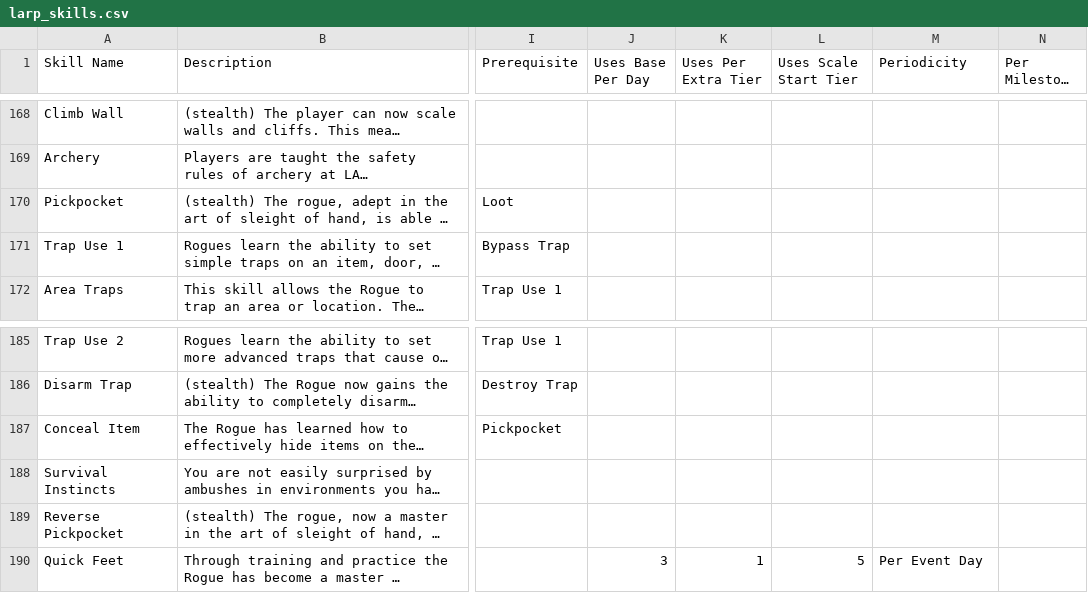
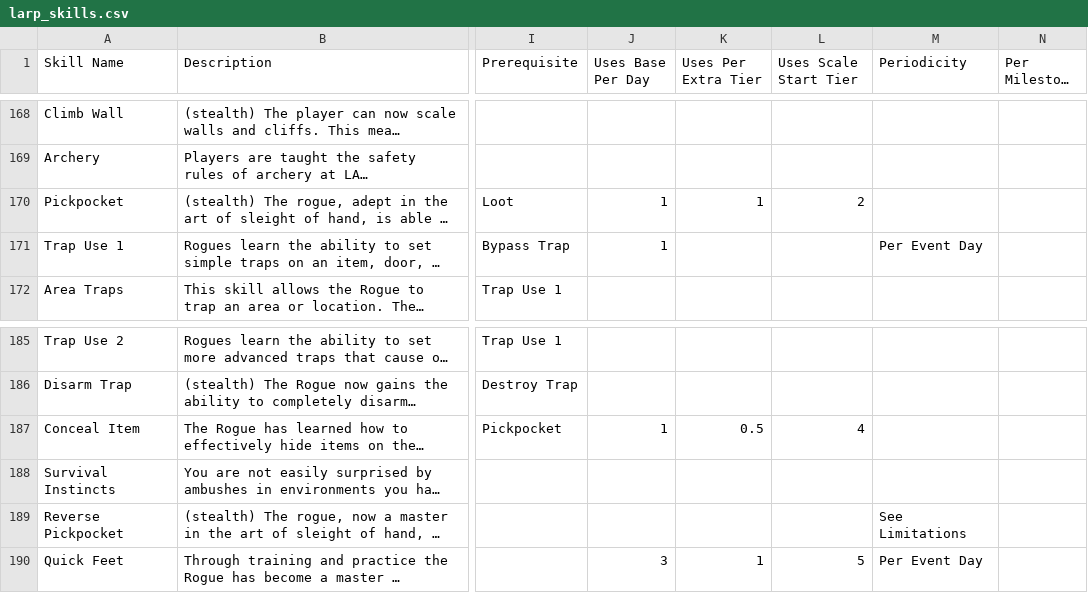
Before and after one commit to novannabella/larp-adventures-character-sheet_v2, a CSV file: larp_skills.csv, drawn as a sheet; only a part is shown, gaps mark what is left out; long unchanged cells end in …; the diff names each change by its address in the sheet, - before the commit and + after, or states it on an @@ line.

Commit message:
Add files via upload

```diff
--- a/larp_skills.csv
+++ b/larp_skills.csv
-J170:J171 (Uses Base Per Day): (empty)
+J170:J171 (Uses Base Per Day): 1
-K170 (Uses Per Extra Tier): (empty)
+K170 (Uses Per Extra Tier): 1
-L170 (Uses Scale Start Tier): (empty)
+L170 (Uses Scale Start Tier): 2
-M171 (Periodicity): (empty)
+M171 (Periodicity): Per Event Day
-J187 (Uses Base Per Day): (empty)
+J187 (Uses Base Per Day): 1
-K187 (Uses Per Extra Tier): (empty)
+K187 (Uses Per Extra Tier): 0.5
-L187 (Uses Scale Start Tier): (empty)
+L187 (Uses Scale Start Tier): 4
-M189 (Periodicity): (empty)
+M189 (Periodicity): See Limitations
```
